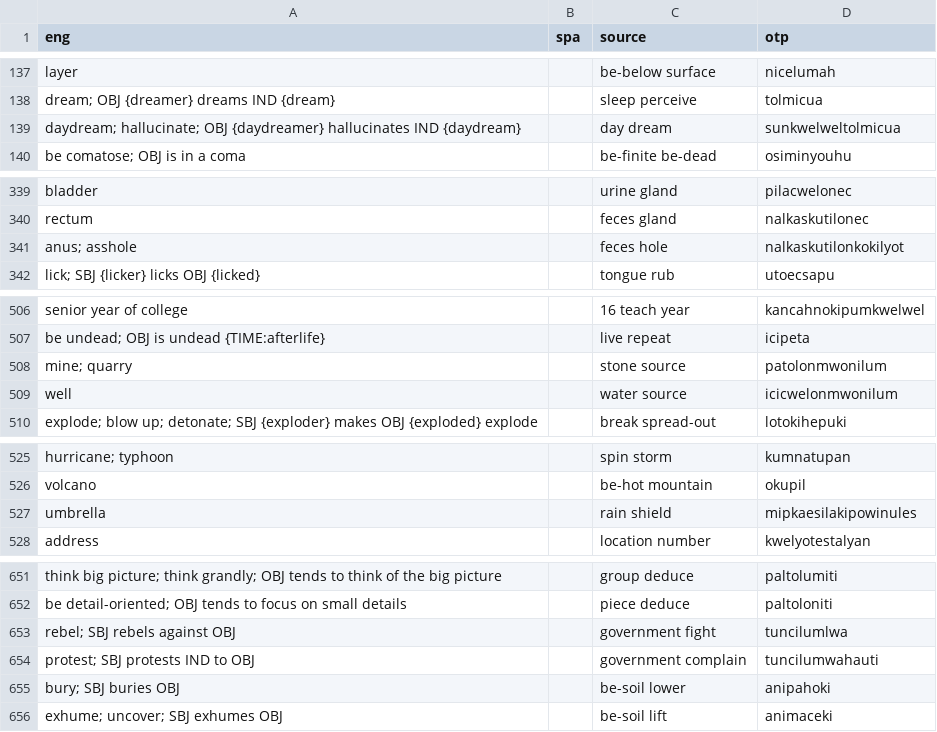
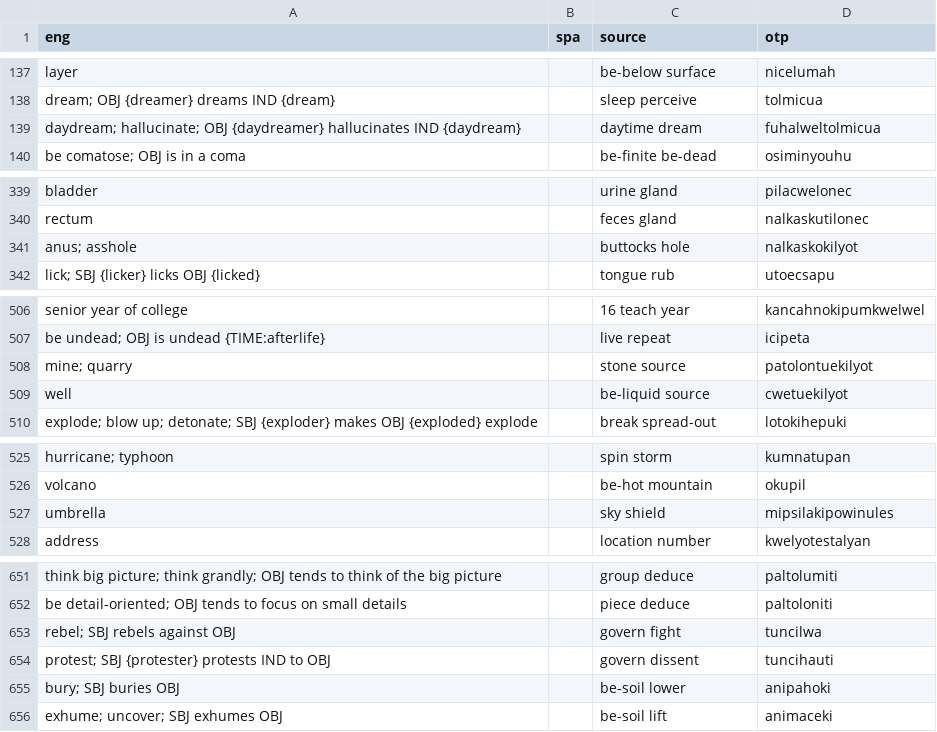
Before and after one commit to jkunimune/Djastiz, a CSV file: src/words/compound word.csv, drawn as a sheet; only a part is shown, gaps mark what is left out; the diff covers the shown part only.

```diff
--- a/src/words/compound word.csv
+++ b/src/words/compound word.csv
@@ -138,3 +138,3 @@ layer,,be-below surface,nicelumah
 dream; OBJ {dreamer} dreams IND {dream},,sleep perceive,tolmicua
-daydream; hallucinate; OBJ {daydreamer} hallucinates IND {daydream},,day dream,sunkwelweltolmicua
+daydream; hallucinate; OBJ {daydreamer} hallucinates IND {daydream},,daytime dream,fuhalweltolmicua
 be comatose; OBJ is in a coma,,be-finite be-dead,osiminyouhu
@@ -340,3 +340,3 @@ bladder,,urine gland,pilacwelonec
 rectum,,feces gland,nalkaskutilonec
-anus; asshole,,feces hole,nalkaskutilonkokilyot
+anus; asshole,,buttocks hole,nalkaskokilyot
 lick; SBJ {licker} licks OBJ {licked},,tongue rub,utoecsapu
@@ -507,4 +507,4 @@ senior year of college,,16 teach year,kancahnokipumkwelwel
 be undead; OBJ is undead {TIME:afterlife},,live repeat,icipeta
-mine; quarry,,stone source,patolonmwonilum
-well,,water source,icicwelonmwonilum
+mine; quarry,,stone source,patolontuekilyot
+well,,be-liquid source,cwetuekilyot
 explode; blow up; detonate; SBJ {exploder} makes OBJ {exploded} explode,,break spread-out,lotokihepuki
@@ -526,3 +526,3 @@ hurricane; typhoon,,spin storm,kumnatupan
 volcano,,be-hot mountain,okupil
-umbrella,,rain shield,mipkaesilakipowinules
+umbrella,,sky shield,mipsilakipowinules
 address,,location number,kwelyotestalyan
@@ -652,4 +652,4 @@ think big picture; think grandly; OBJ tends to think of the big picture,,group d
 be detail-oriented; OBJ tends to focus on small details,,piece deduce,paltoloniti
-rebel; SBJ rebels against OBJ,,government fight,tuncilumlwa
-protest; SBJ protests IND to OBJ,,government complain,tuncilumwahauti
+rebel; SBJ rebels against OBJ,,govern fight,tuncilwa
+protest; SBJ {protester} protests IND to OBJ,,govern dissent,tuncihauti
 bury; SBJ buries OBJ,,be-soil lower,anipahoki
```
Also changed, not shown: 6 edited cells elsewhere in this file, src/words/verb.csv, 5 other files.
